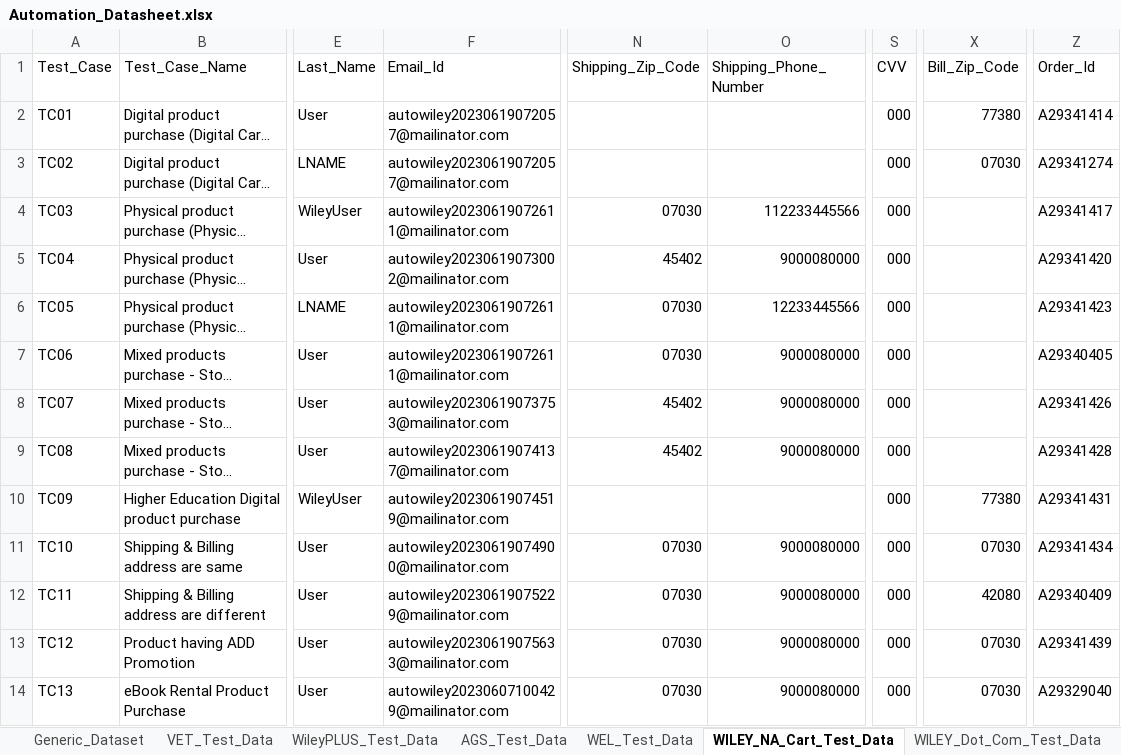
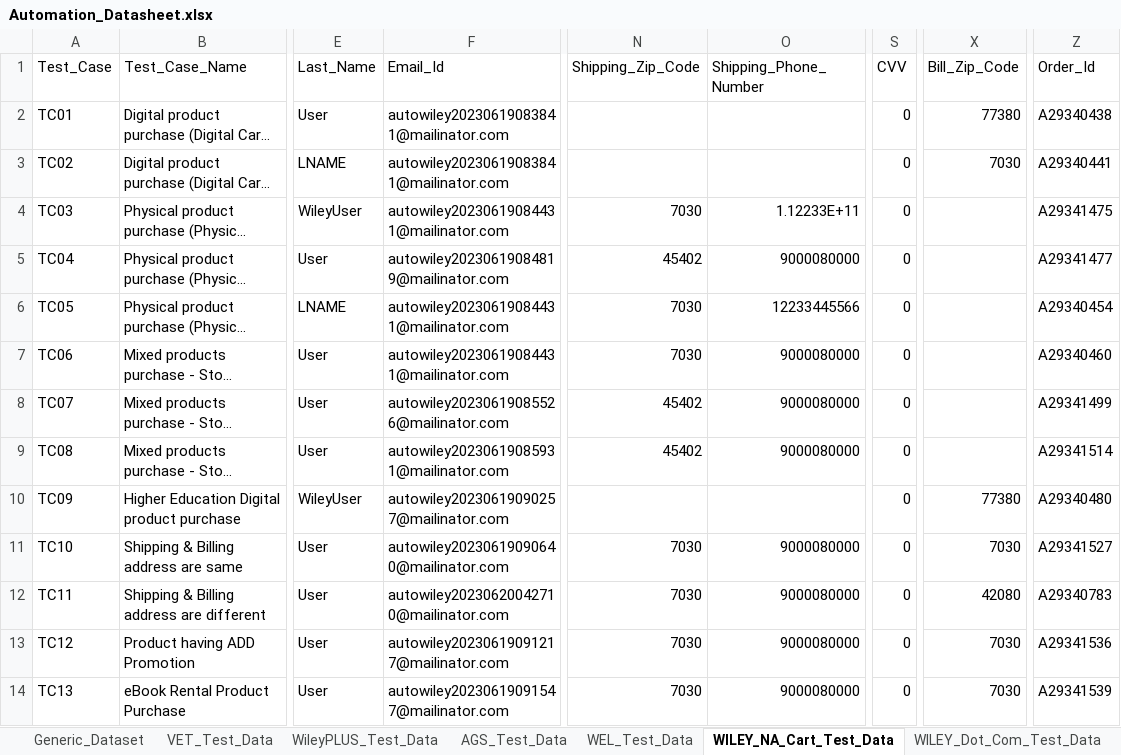
Before and after one commit to gsaha99/Ecommerce_QA, an Excel workbook: Test Data/Automation_Datasheet.xlsx, sheet WILEY_NA_Cart_Test_Data, drawn as a sheet; only a part is shown, gaps mark what is left out; long unchanged cells end in …; values as stored, in another font and other column widths than the file's, no cell formats; the diff covers the shown part only; the diff names each change by its address in the sheet, - before the commit and + after, or states it on an @@ line.

Commit message:
DataSheetChages

```diff
--- a/Test Data/Automation_Datasheet.xlsx (sheet WILEY_NA_Cart_Test_Data)
+++ b/Test Data/Automation_Datasheet.xlsx (sheet WILEY_NA_Cart_Test_Data)
-F2:F3 (Email_Id): autowiley20230619072057@mailinator.com
+F2:F3 (Email_Id): autowiley20230619083841@mailinator.com
-S2:S14 (CVV): 000
+S2:S14 (CVV): 0
-Z2 (Order_Id): A29341414
+Z2 (Order_Id): A29340438
-X3 (Bill_Zip_Code): 07030
+X3 (Bill_Zip_Code): 7030
-Z3 (Order_Id): A29341274
+Z3 (Order_Id): A29340441
-F4 (Email_Id): autowiley20230619072611@mailinator.com
+F4 (Email_Id): autowiley20230619084431@mailinator.com
-N4 (Shipping_Zip_Code): 07030
+N4 (Shipping_Zip_Code): 7030
-O4 (Shipping_Phone_Number): 112233445566
+O4 (Shipping_Phone_Number): 1.12233E+11
-Z4 (Order_Id): A29341417
+Z4 (Order_Id): A29341475
-F5 (Email_Id): autowiley20230619073002@mailinator.com
+F5 (Email_Id): autowiley20230619084819@mailinator.com
-Z5 (Order_Id): A29341420
+Z5 (Order_Id): A29341477
-F6:F7 (Email_Id): autowiley20230619072611@mailinator.com
+F6:F7 (Email_Id): autowiley20230619084431@mailinator.com
-N6:N7 (Shipping_Zip_Code): 07030
+N6:N7 (Shipping_Zip_Code): 7030
-Z6 (Order_Id): A29341423
+Z6 (Order_Id): A29340454
-Z7 (Order_Id): A29340405
+Z7 (Order_Id): A29340460
-F8 (Email_Id): autowiley20230619073753@mailinator.com
+F8 (Email_Id): autowiley20230619085526@mailinator.com
-Z8 (Order_Id): A29341426
+Z8 (Order_Id): A29341499
-F9 (Email_Id): autowiley20230619074137@mailinator.com
+F9 (Email_Id): autowiley20230619085931@mailinator.com
-Z9 (Order_Id): A29341428
+Z9 (Order_Id): A29341514
-F10 (Email_Id): autowiley20230619074519@mailinator.com
+F10 (Email_Id): autowiley20230619090257@mailinator.com
-Z10 (Order_Id): A29341431
+Z10 (Order_Id): A29340480
-F11 (Email_Id): autowiley20230619074900@mailinator.com
+F11 (Email_Id): autowiley20230619090640@mailinator.com
-N11:N14 (Shipping_Zip_Code): 07030
+N11:N14 (Shipping_Zip_Code): 7030
-X11 (Bill_Zip_Code): 07030
+X11 (Bill_Zip_Code): 7030
-Z11 (Order_Id): A29341434
+Z11 (Order_Id): A29341527
-F12 (Email_Id): autowiley20230619075229@mailinator.com
+F12 (Email_Id): autowiley20230620042710@mailinator.com
-Z12 (Order_Id): A29340409
+Z12 (Order_Id): A29340783
-F13 (Email_Id): autowiley20230619075633@mailinator.com
+F13 (Email_Id): autowiley20230619091217@mailinator.com
-X13:X14 (Bill_Zip_Code): 07030
+X13:X14 (Bill_Zip_Code): 7030
-Z13 (Order_Id): A29341439
+Z13 (Order_Id): A29341536
-F14 (Email_Id): autowiley20230607100429@mailinator.com
+F14 (Email_Id): autowiley20230619091547@mailinator.com
-Z14 (Order_Id): A29329040
+Z14 (Order_Id): A29341539
```
Also changed, not shown: 14 added rows and 56 edited cells elsewhere in this sheet, sheet WileyPLUS_Test_Data, cell formats.
